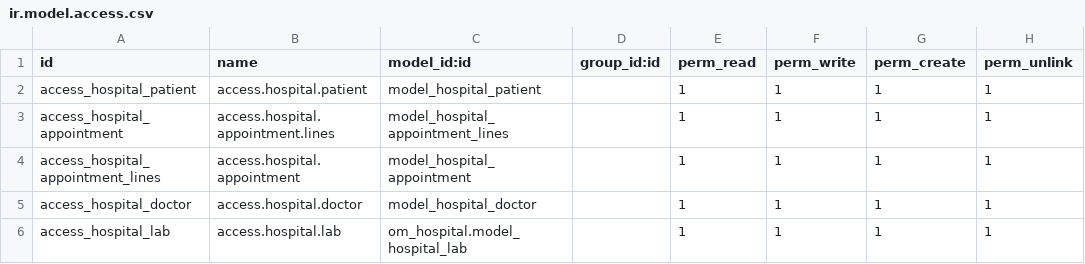
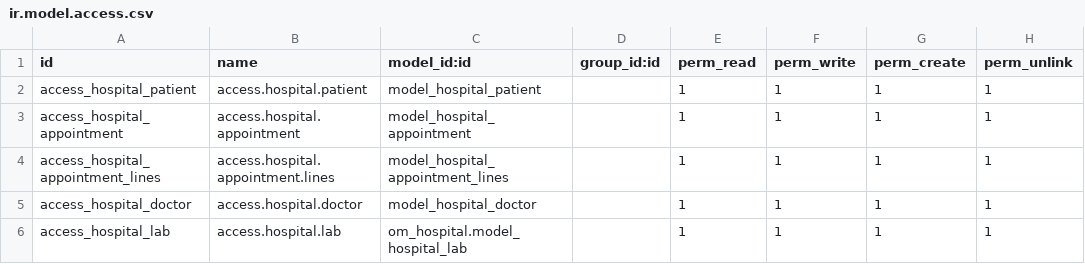
Before and after one commit to cupangserit/om_hospital-1, a CSV file: security/ir.model.access.csv, drawn as a sheet.

Commit message:
Update ir.model.access.csv

```diff
--- a/security/ir.model.access.csv
+++ b/security/ir.model.access.csv
@@ -2,4 +2,4 @@ id,name,model_id:id,group_id:id,perm_read,perm_write,perm_create,perm_unlink
 access_hospital_patient,access.hospital.patient,model_hospital_patient,,1,1,1,1
-access_hospital_appointment,access.hospital.appointment.lines,model_hospital_appointment_lines,,1,1,1,1
-access_hospital_appointment_lines,access.hospital.appointment,model_hospital_appointment,,1,1,1,1
+access_hospital_appointment,access.hospital.appointment,model_hospital_appointment,,1,1,1,1
+access_hospital_appointment_lines,access.hospital.appointment.lines,model_hospital_appointment_lines,,1,1,1,1
 access_hospital_doctor,access.hospital.doctor,model_hospital_doctor,,1,1,1,1
```
